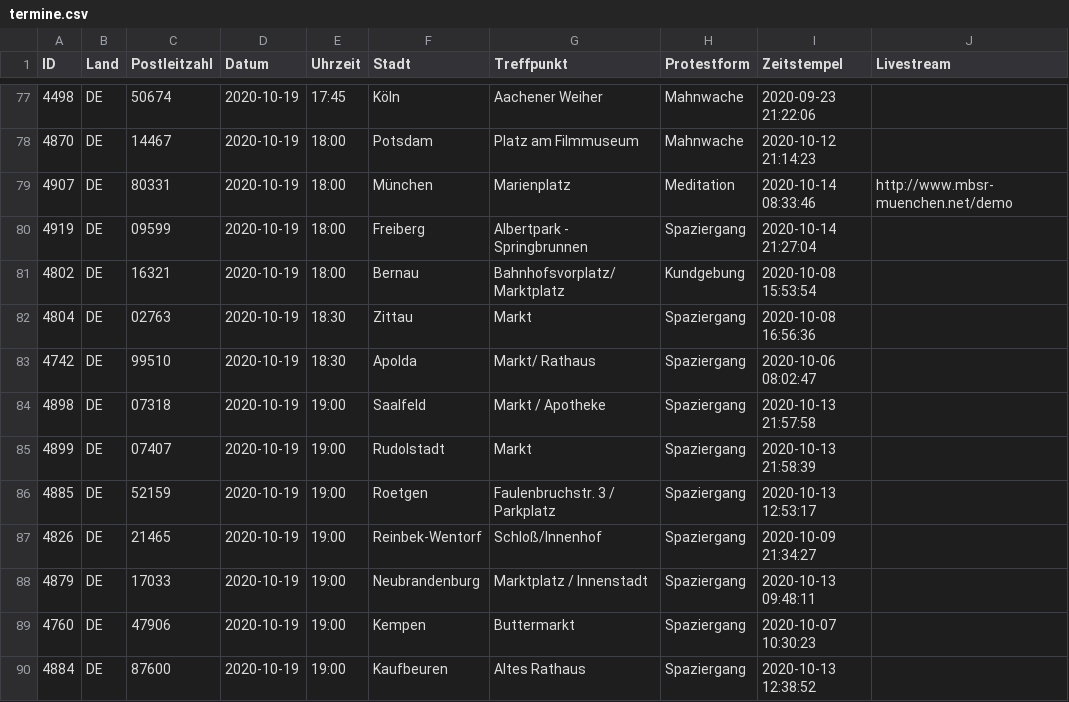
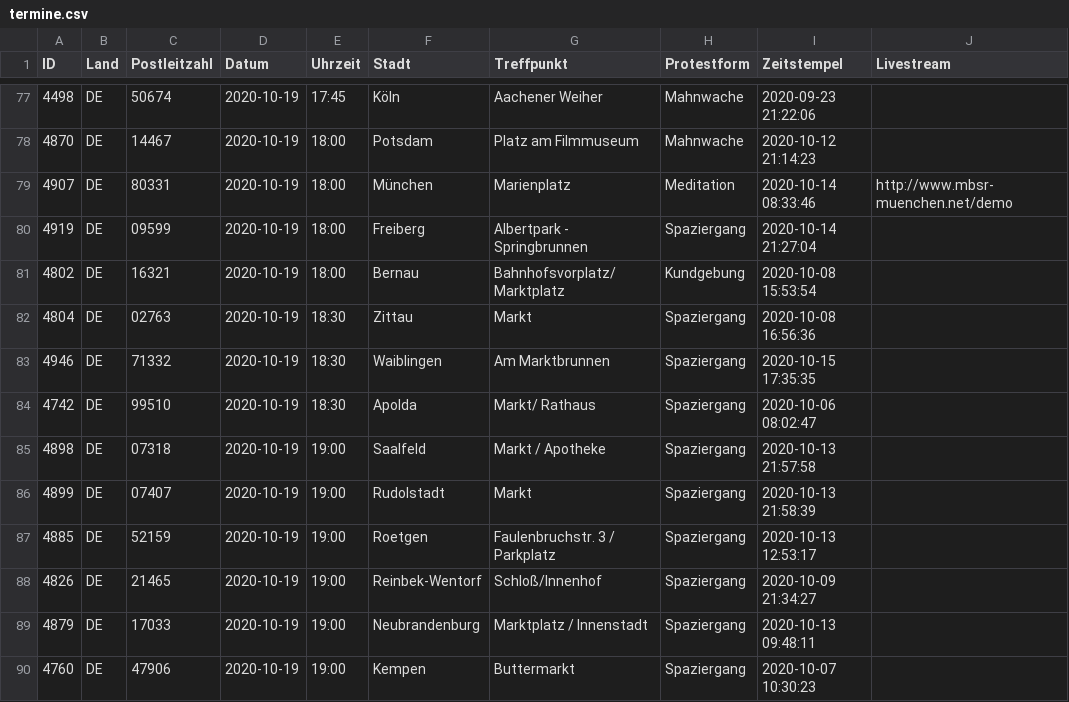
Before and after one commit to anonymous-tld/m.terminkalender.top, a CSV file: _data/termine.csv, drawn as a sheet; only a part is shown, gaps mark what is left out; the shorter side is filled out with more unchanged rows.

Commit message:
Update termine.csv from https://demo.terminkalender.top/termine.csv

```diff
--- a/_data/termine.csv
+++ b/_data/termine.csv
@@ -82,2 +82,3 @@ ID,Land,Postleitzahl,Datum,Uhrzeit,Stadt,Treffpunkt,Protestform,Zeitstempel,Live
 4804,DE,02763,2020-10-19,18:30,Zittau,Markt,Spaziergang,2020-10-08 16:56:36,
+4946,DE,71332,2020-10-19,18:30,Waiblingen,Am Marktbrunnen,Spaziergang,2020-10-15 17:35:35,
 4742,DE,99510,2020-10-19,18:30,Apolda,Markt/ Rathaus,Spaziergang,2020-10-06 08:02:47,
```
